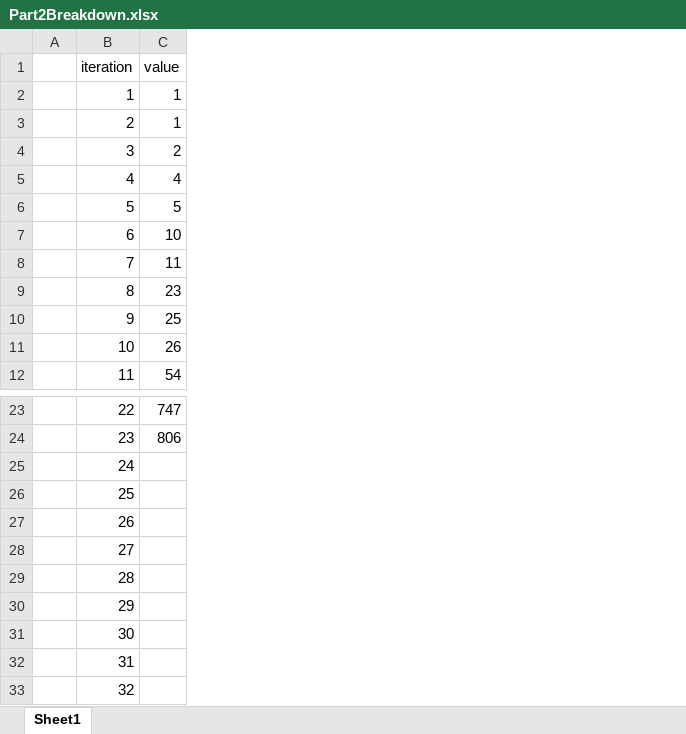
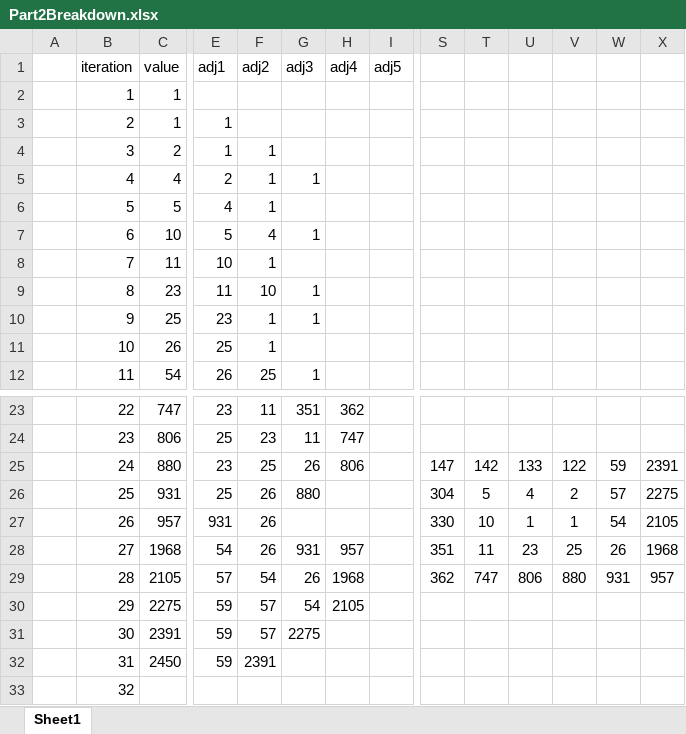
Before and after one commit to thomasbtatum/aoc2017-prob3, an Excel workbook: AdventOfCode2017Day3/notes/Part2Breakdown.xlsx, sheet Sheet1, drawn as a sheet; only a part is shown, gaps mark what is left out; values as stored, in another font and other column widths than the file's, no borders; the diff covers the shown part only; the diff names each change by its address in the sheet, - before the commit and + after, or states it on an @@ line.

Commit message:
updated values

```diff
--- a/AdventOfCode2017Day3/notes/Part2Breakdown.xlsx (sheet Sheet1)
+++ b/AdventOfCode2017Day3/notes/Part2Breakdown.xlsx (sheet Sheet1)
+column E (adj1), rows 3-12: 1 | 1 | 2 | 4 | 5 | 10 | 11 | 23 | 25 | 26; rows 23-32: 23 | 25 | 23 | 25 | 931 | 54 | 57 | 59 | 59 | 59
+column F (adj2), rows 4-12: 1 | 1 | 1 | 4 | 1 | 10 | 1 | 1 | 25; rows 23-32: 11 | 23 | 25 | 26 | 26 | 26 | 54 | 57 | 57 | 2391
+column G (adj3), rows 5-12: 1 |  | 1 |  | 1 | 1 |  | 1; rows 23-31: 351 | 11 | 26 | 880 |  | 931 | 26 | 54 | 2275
+column H (adj4), rows 23-30: 362 | 747 | 806 |  |  | 957 | 1968 | 2105
+column I (adj5), empty
+column S, rows 25-29: 147 | 304 | 330 | 351 | 362
+column T, rows 25-29: 142 | 5 | 10 | 11 | 747
+column U, rows 25-29: 133 | 4 | 1 | 23 | 806
+column V, rows 25-29: 122 | 2 | 1 | 25 | 880
+column W, rows 25-29: 59 | 57 | 54 | 26 | 931
+column X, rows 25-29: 2391 | 2275 | 2105 | 1968 | 957
-C25 (value): (empty)
+C25 (value): 880
-C26 (value): (empty)
+C26 (value): 931
-C27 (value): (empty)
+C27 (value): 957
-C28 (value): (empty)
+C28 (value): 1968
-C29 (value): (empty)
+C29 (value): 2105
-C30 (value): (empty)
+C30 (value): 2275
-C31 (value): (empty)
+C31 (value): 2391
-C32 (value): (empty)
+C32 (value): 2450
```
Also changed, not shown: 9 added columns and 2 edited cells elsewhere in this sheet.
